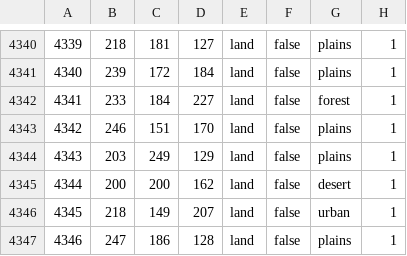
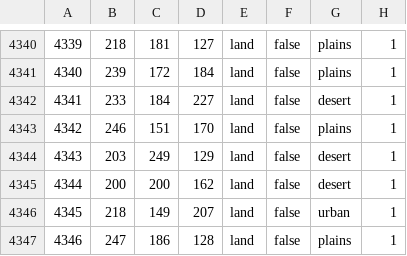
Before and after one commit to Xenbang/Exterminatus, a CSV file: map/definition.csv, drawn as a sheet; only a part is shown, gaps mark what is left out.

```diff
--- a/map/definition.csv
+++ b/map/definition.csv
@@ -4341,5 +4341,5 @@
 4340;239;172;184;land;false;plains;1
-4341;233;184;227;land;false;forest;1
+4341;233;184;227;land;false;desert;1
 4342;246;151;170;land;false;plains;1
-4343;203;249;129;land;false;plains;1
+4343;203;249;129;land;false;desert;1
 4344;200;200;162;land;false;desert;1
```
Also changed, not shown: 1 other file.
